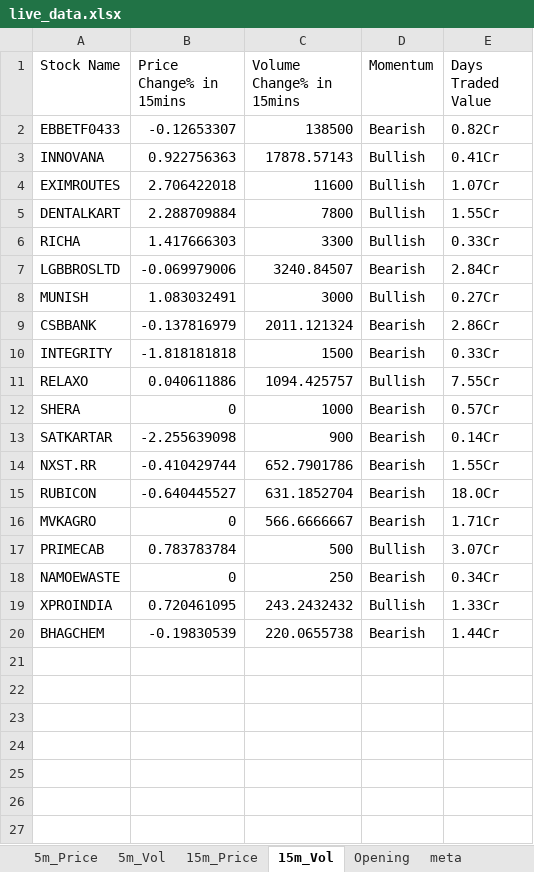
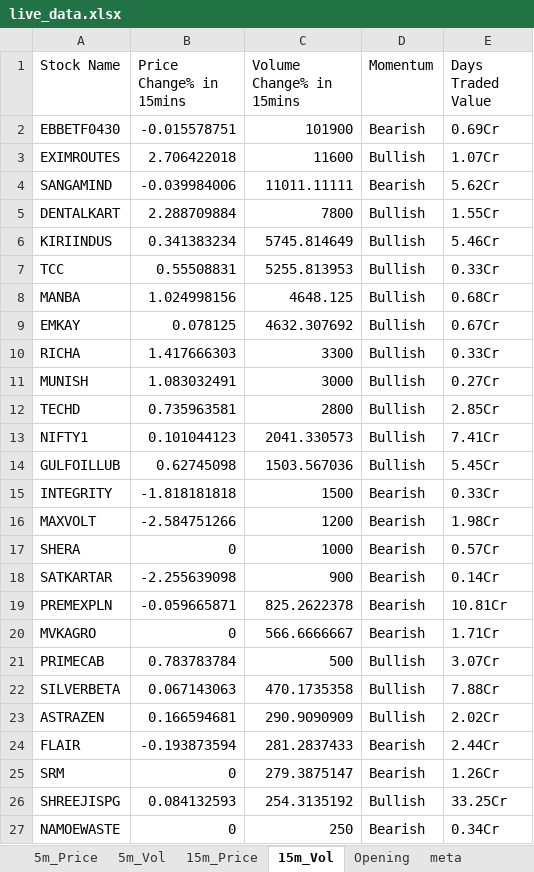
Before and after one commit to srbsharma92/priceAction2, an Excel workbook: data/live_data.xlsx, sheet 15m_Vol, drawn as a sheet; values as stored, in another font and other column widths than the file's, no borders; removed rows and columns are numbered as before the commit, all else as after; the diff names each change by its address in the sheet, - before the commit and + after, or states it on an @@ line.

```diff
--- a/data/live_data.xlsx (sheet 15m_Vol)
+++ b/data/live_data.xlsx (sheet 15m_Vol)
-row 2: EBBETF0433 | -0.12653307 | 138500 | Bearish | 0.82Cr
-row 3: INNOVANA | 0.922756363 | 17878.57143 | Bullish | 0.41Cr
+row 2: EBBETF0430 | -0.015578751 | 101900 | Bearish | 0.69Cr
+row 4: SANGAMIND | -0.039984006 | 11011.11111 | Bearish | 5.62Cr
+row 6: KIRIINDUS | 0.341383234 | 5745.814649 | Bullish | 5.46Cr
+row 7: TCC | 0.55508831 | 5255.813953 | Bullish | 0.33Cr
+row 8: MANBA | 1.024998156 | 4648.125 | Bullish | 0.68Cr
+row 9: EMKAY | 0.078125 | 4632.307692 | Bullish | 0.67Cr
-row 7: LGBBROSLTD | -0.069979006 | 3240.84507 | Bearish | 2.84Cr
-row 9: CSBBANK | -0.137816979 | 2011.121324 | Bearish | 2.86Cr
+row 12: TECHD | 0.735963581 | 2800 | Bullish | 2.85Cr
+row 13: NIFTY1 | 0.101044123 | 2041.330573 | Bullish | 7.41Cr
+row 14: GULFOILLUB | 0.62745098 | 1503.567036 | Bullish | 5.45Cr
-row 11: RELAXO | 0.040611886 | 1094.425757 | Bullish | 7.55Cr
+row 16: MAXVOLT | -2.584751266 | 1200 | Bearish | 1.98Cr
-row 14: NXST.RR | -0.410429744 | 652.7901786 | Bearish | 1.55Cr
-row 15: RUBICON | -0.640445527 | 631.1852704 | Bearish | 18.0Cr
+row 19: PREMEXPLN | -0.059665871 | 825.2622378 | Bearish | 10.81Cr
+row 22: SILVERBETA | 0.067143063 | 470.1735358 | Bullish | 7.88Cr
+row 23: ASTRAZEN | 0.166594681 | 290.9090909 | Bullish | 2.02Cr
+row 24: FLAIR | -0.193873594 | 281.2837433 | Bearish | 2.44Cr
+row 25: SRM | 0 | 279.3875147 | Bearish | 1.26Cr
+row 26: SHREEJISPG | 0.084132593 | 254.3135192 | Bullish | 33.25Cr
-row 19: XPROINDIA | 0.720461095 | 243.2432432 | Bullish | 1.33Cr
-row 20: BHAGCHEM | -0.19830539 | 220.0655738 | Bearish | 1.44Cr
```
Also changed, not shown: sheet 5m_Vol, sheet 15m_Price, sheet 5m_Price, sheet Opening, sheet meta.
